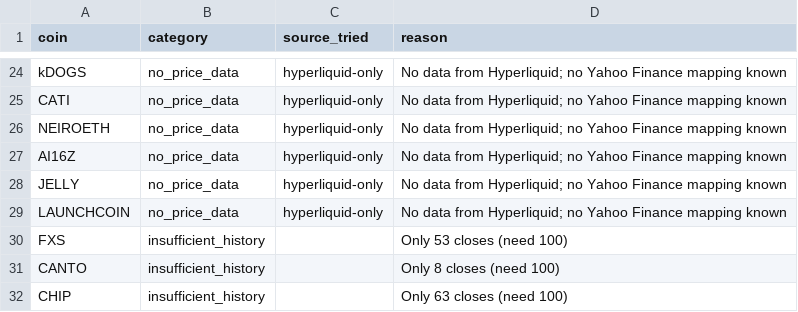
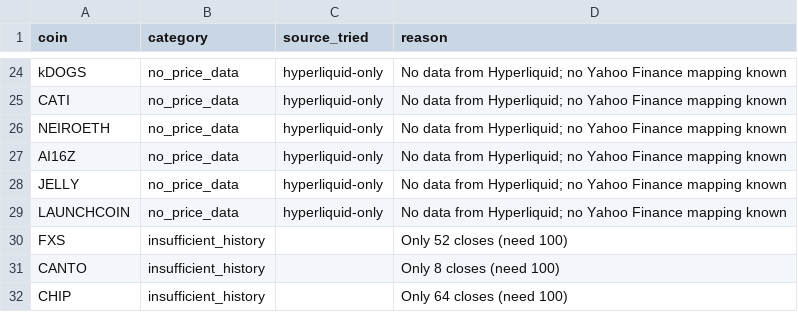
Before and after one commit to akiforge-lab/hyperliquid-momentum-scanner, a CSV file: output/missing_symbols.csv, drawn as a sheet; only a part is shown, gaps mark what is left out.

```diff
--- a/output/missing_symbols.csv
+++ b/output/missing_symbols.csv
@@ -29,4 +29,4 @@ JELLY,no_price_data,hyperliquid-only,No data from Hyperliquid; no Yahoo Finance
 LAUNCHCOIN,no_price_data,hyperliquid-only,No data from Hyperliquid; no Yahoo Finance mapping known
-FXS,insufficient_history,,Only 53 closes (need 100)
+FXS,insufficient_history,,Only 52 closes (need 100)
 CANTO,insufficient_history,,Only 8 closes (need 100)
-CHIP,insufficient_history,,Only 63 closes (need 100)
+CHIP,insufficient_history,,Only 64 closes (need 100)
```
Also changed, not shown: output/all_rankings.csv, output/top_longs.csv, 8 other files.
